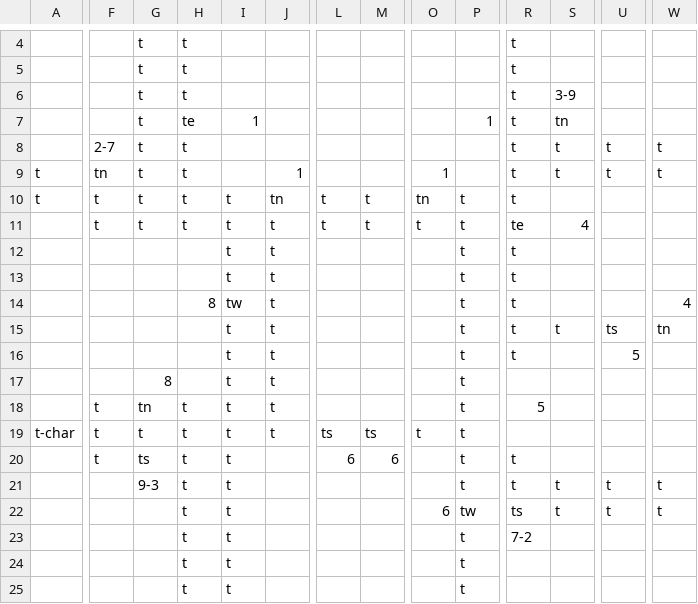
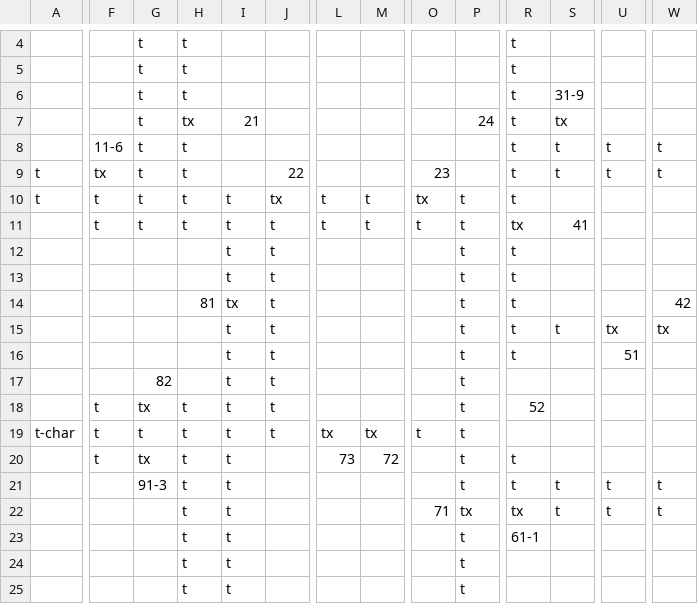
Before and after one commit to KieranMckay/Cluedo, a CSV file: board.csv, drawn as a sheet; only a part is shown, gaps mark what is left out; removed rows and columns are numbered as before the commit, all else as after; rows hold the shown columns only; the diff covers the shown part only; the diff names each change by its address in the sheet, - before the commit and + after, or states it on an @@ line.

Commit message:
starting new board layout

```diff
--- a/board.csv
+++ b/board.csv
-S6: 3-9
+S6: 31-9
-row 7:  |  | t | te | 1 |  |  |  |  | 1 | t | tn
+row 7:  |  | t | tx | 21 |  |  |  |  | 24 | t | tx
-F8: 2-7
+F8: 11-6
-F9: tn
+F9: tx
-J9: 1
+J9: 22
-O9: 1
+O9: 23
-J10: tn
+J10: tx
-O10: tn
+O10: tx
-R11: te
+R11: tx
-S11: 4
+S11: 41
-H14: 8
+H14: 81
-I14: tw
+I14: tx
-W14: 4
+W14: 42
-U15: ts
+U15: tx
-W15: tn
+W15: tx
-U16: 5
+U16: 51
-G17: 8
+G17: 82
-G18: tn
+G18: tx
-R18: 5
+R18: 52
-L19: ts
+L19: tx
-M19: ts
+M19: tx
-G20: ts
+G20: tx
-L20: 6
+L20: 73
-M20: 6
+M20: 72
-G21: 9-3
+G21: 91-3
-O22: 6
+O22: 71
-P22: tw
+P22: tx
-R22: ts
+R22: tx
-R23: 7-2
+R23: 61-1
```
Also changed, not shown: 2 edited cells elsewhere in this file, 1 other file.
